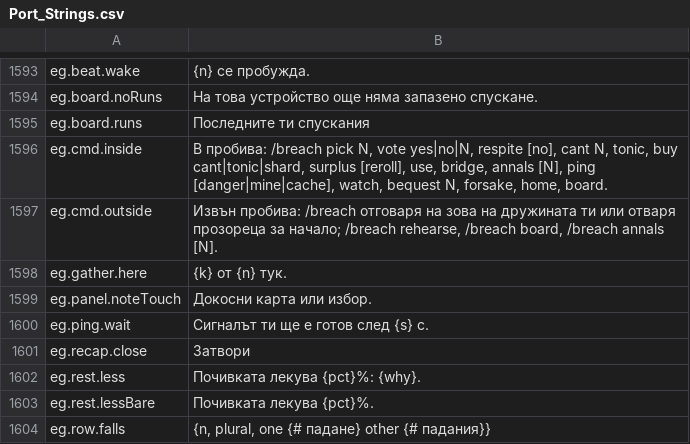
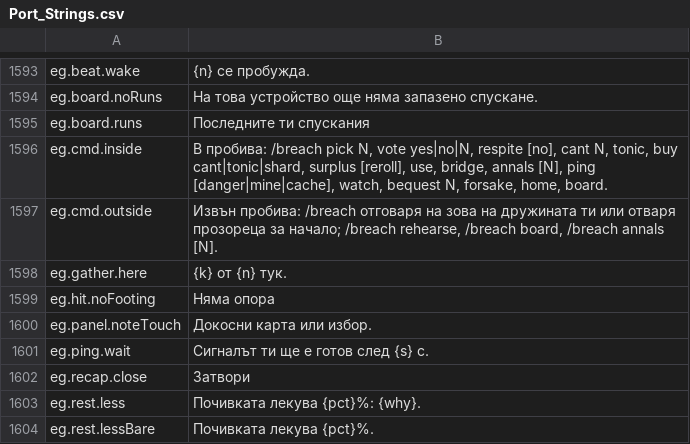
Before and after one commit to Betawolf1213/daggerfall-js-source-voice, a CSV file: locales/bg/Port_Strings.csv, drawn as a sheet; only a part is shown, gaps mark what is left out; the shorter side is filled out with more unchanged rows.

```diff
--- a/locales/bg/Port_Strings.csv
+++ b/locales/bg/Port_Strings.csv
@@ -1598,2 +1598,3 @@ eg.cmd.outside,"Извън пробива: /breach отговаря на зов
 eg.gather.here,"{k} от {n} тук."
+eg.hit.noFooting,"Няма опора"
 eg.panel.noteTouch,"Докосни карта или избор."
```
Also changed, not shown: locales/da/Port_Strings.csv, locales/id/Port_Strings.csv, 27 other files.
